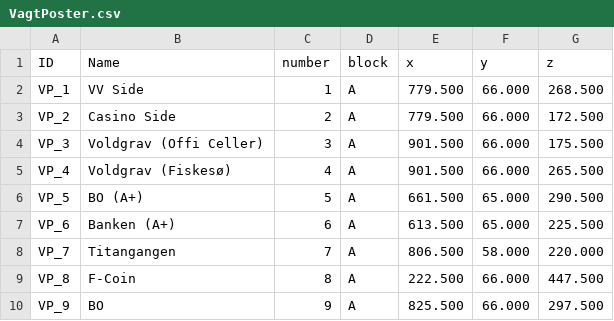
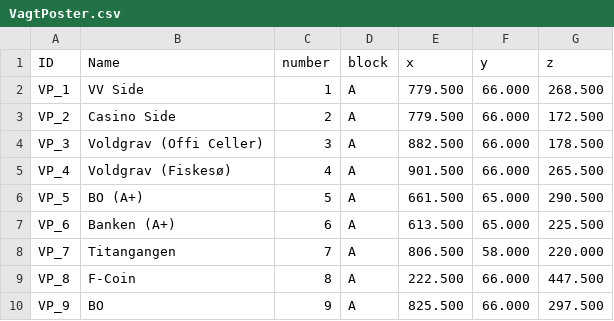
Before and after one commit to Ultimate15k/FreakyvilleAddon-Data, a CSV file: VagtPoster.csv, drawn as a sheet; only a part is shown.

Commit message:
Update VagtPoster.csv

```diff
--- a/VagtPoster.csv
+++ b/VagtPoster.csv
@@ -3,3 +3,3 @@ VP_1,VV Side,1,A,779.500,66.000,268.500
 VP_2,Casino Side,2,A,779.500,66.000,172.500
-VP_3,Voldgrav (Offi Celler),3,A,901.500,66.000,175.500
+VP_3,Voldgrav (Offi Celler),3,A,882.500,66.000,178.500
 VP_4,Voldgrav (Fiskesø),4,A,901.500,66.000,265.500
```
